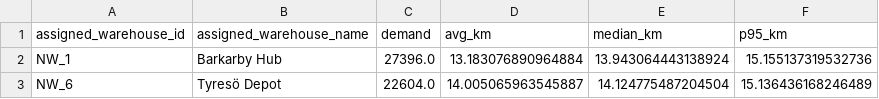
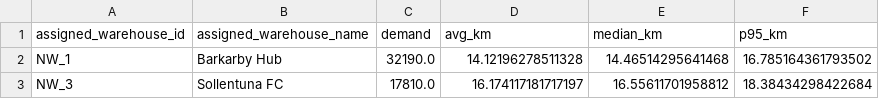
Before and after one commit to AdamPettersson2002/SF2866, a CSV file: Ver2/Results/distance_stats_CFLP.csv, drawn as a sheet.

```diff
--- a/Ver2/Results/distance_stats_CFLP.csv
+++ b/Ver2/Results/distance_stats_CFLP.csv
@@ -1,3 +1,3 @@
 assigned_warehouse_id,assigned_warehouse_name,demand,avg_km,median_km,p95_km
-NW_1,Barkarby Hub,27396.0,13.183076890964884,13.943064443138924,15.155137319532736
-NW_6,Tyresö Depot,22604.0,14.005065963545887,14.124775487204504,15.136436168246489
+NW_1,Barkarby Hub,32190.0,14.12196278511328,14.46514295641468,16.785164361793502
+NW_3,Sollentuna FC,17810.0,16.174117181717197,16.55611701958812,18.38434298422684
```
Also changed, not shown: Ver2/Results/assignments_summary_CFLP.csv, Ver2/Results/flows_CFLP.csv, 10 other files.
